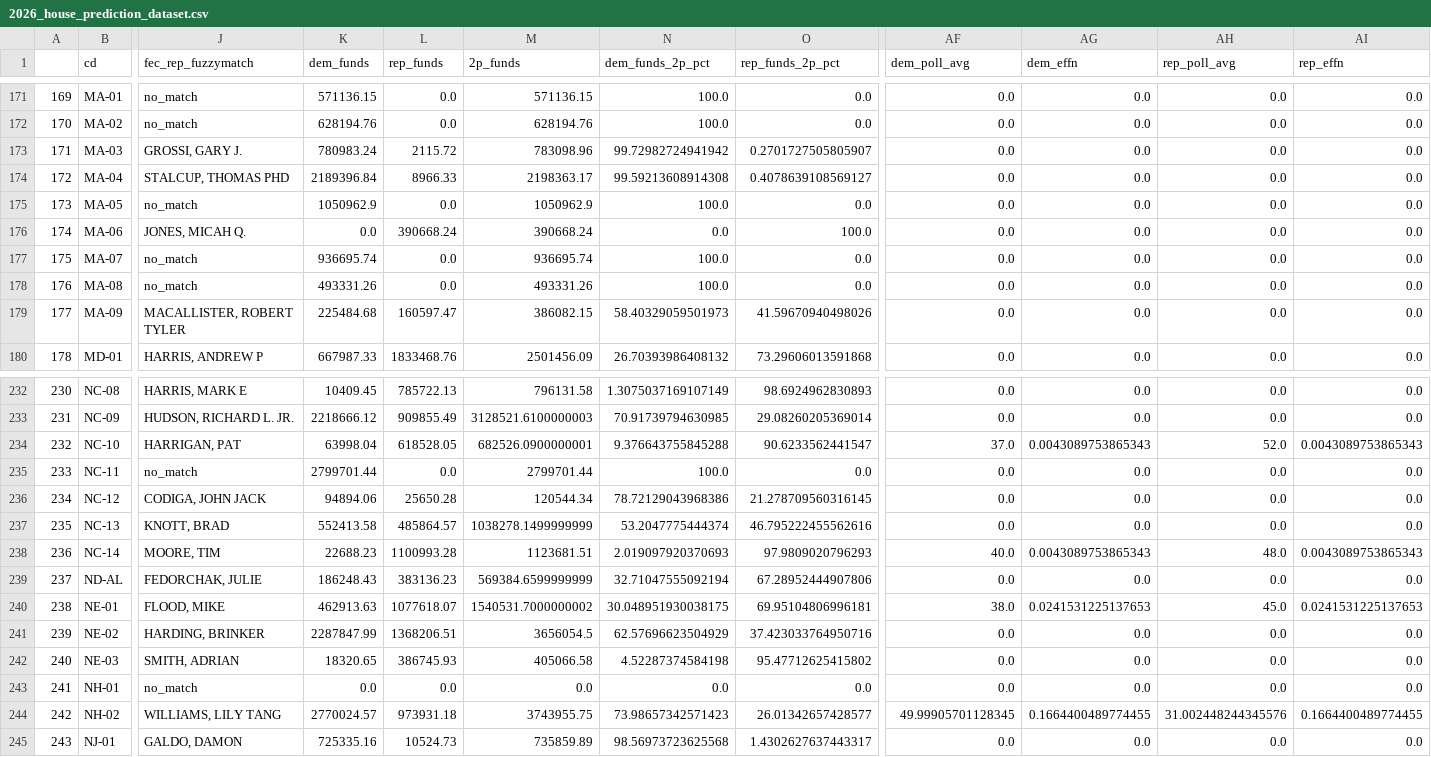
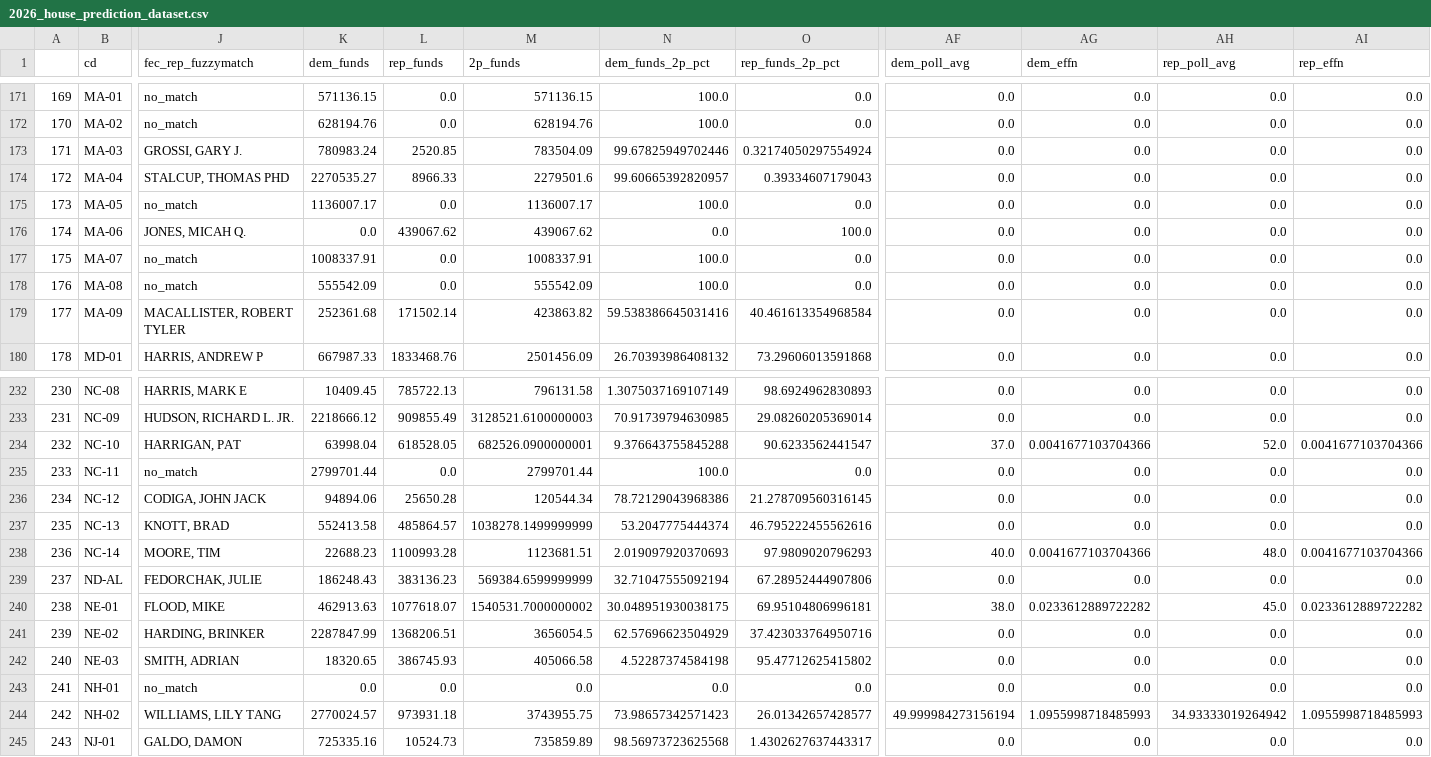
Before and after one commit to Hackquantumcpp/snoutcounter-midterms-2026-model, a CSV file: prediction/house/transformed/2026_house_prediction_dataset.csv, drawn as a sheet; only a part is shown, gaps mark what is left out; the diff covers the shown part only; the diff names each change by its address in the sheet, - before the commit and + after, or states it on an @@ line.

```diff
--- a/prediction/house/transformed/2026_house_prediction_dataset.csv
+++ b/prediction/house/transformed/2026_house_prediction_dataset.csv
-L173 (rep_funds): 2115.72
+L173 (rep_funds): 2520.85
-M173 (2p_funds): 783098.96
+M173 (2p_funds): 783504.09
-N173 (dem_funds_2p_pct): 99.72982724941942
+N173 (dem_funds_2p_pct): 99.67825949702446
-O173 (rep_funds_2p_pct): 0.2701727505805907
+O173 (rep_funds_2p_pct): 0.32174050297554924
-K174 (dem_funds): 2189396.84
+K174 (dem_funds): 2270535.27
-M174 (2p_funds): 2198363.17
+M174 (2p_funds): 2279501.6
-N174 (dem_funds_2p_pct): 99.59213608914308
+N174 (dem_funds_2p_pct): 99.60665392820957
-O174 (rep_funds_2p_pct): 0.4078639108569127
+O174 (rep_funds_2p_pct): 0.39334607179043
-K175 (dem_funds): 1050962.9
+K175 (dem_funds): 1136007.17
-M175 (2p_funds): 1050962.9
+M175 (2p_funds): 1136007.17
-L176 (rep_funds): 390668.24
+L176 (rep_funds): 439067.62
-M176 (2p_funds): 390668.24
+M176 (2p_funds): 439067.62
-K177 (dem_funds): 936695.74
+K177 (dem_funds): 1008337.91
-M177 (2p_funds): 936695.74
+M177 (2p_funds): 1008337.91
-K178 (dem_funds): 493331.26
+K178 (dem_funds): 555542.09
-M178 (2p_funds): 493331.26
+M178 (2p_funds): 555542.09
-K179 (dem_funds): 225484.68
+K179 (dem_funds): 252361.68
-L179 (rep_funds): 160597.47
+L179 (rep_funds): 171502.14
-M179 (2p_funds): 386082.15
+M179 (2p_funds): 423863.82
-N179 (dem_funds_2p_pct): 58.40329059501973
+N179 (dem_funds_2p_pct): 59.538386645031416
-O179 (rep_funds_2p_pct): 41.59670940498026
+O179 (rep_funds_2p_pct): 40.461613354968584
-AG234 (dem_effn): 0.0043089753865343
+AG234 (dem_effn): 0.0041677103704366
-AI234 (rep_effn): 0.0043089753865343
+AI234 (rep_effn): 0.0041677103704366
-AG238 (dem_effn): 0.0043089753865343
+AG238 (dem_effn): 0.0041677103704366
-AI238 (rep_effn): 0.0043089753865343
+AI238 (rep_effn): 0.0041677103704366
-AG240 (dem_effn): 0.0241531225137653
+AG240 (dem_effn): 0.0233612889722282
-AI240 (rep_effn): 0.0241531225137653
+AI240 (rep_effn): 0.0233612889722282
-AF244 (dem_poll_avg): 49.99905701128345
+AF244 (dem_poll_avg): 49.999984273156194
-AG244 (dem_effn): 0.1664400489774455
+AG244 (dem_effn): 1.0955998718485993
-AH244 (rep_poll_avg): 31.002448244345576
+AH244 (rep_poll_avg): 34.93333019264942
-AI244 (rep_effn): 0.1664400489774455
+AI244 (rep_effn): 1.0955998718485993
```
Also changed, not shown: 122 edited cells elsewhere in this file, model_output/house_predictions.csv, prediction/house/display_data/choropleth_display_data.csv, 24 other files.
